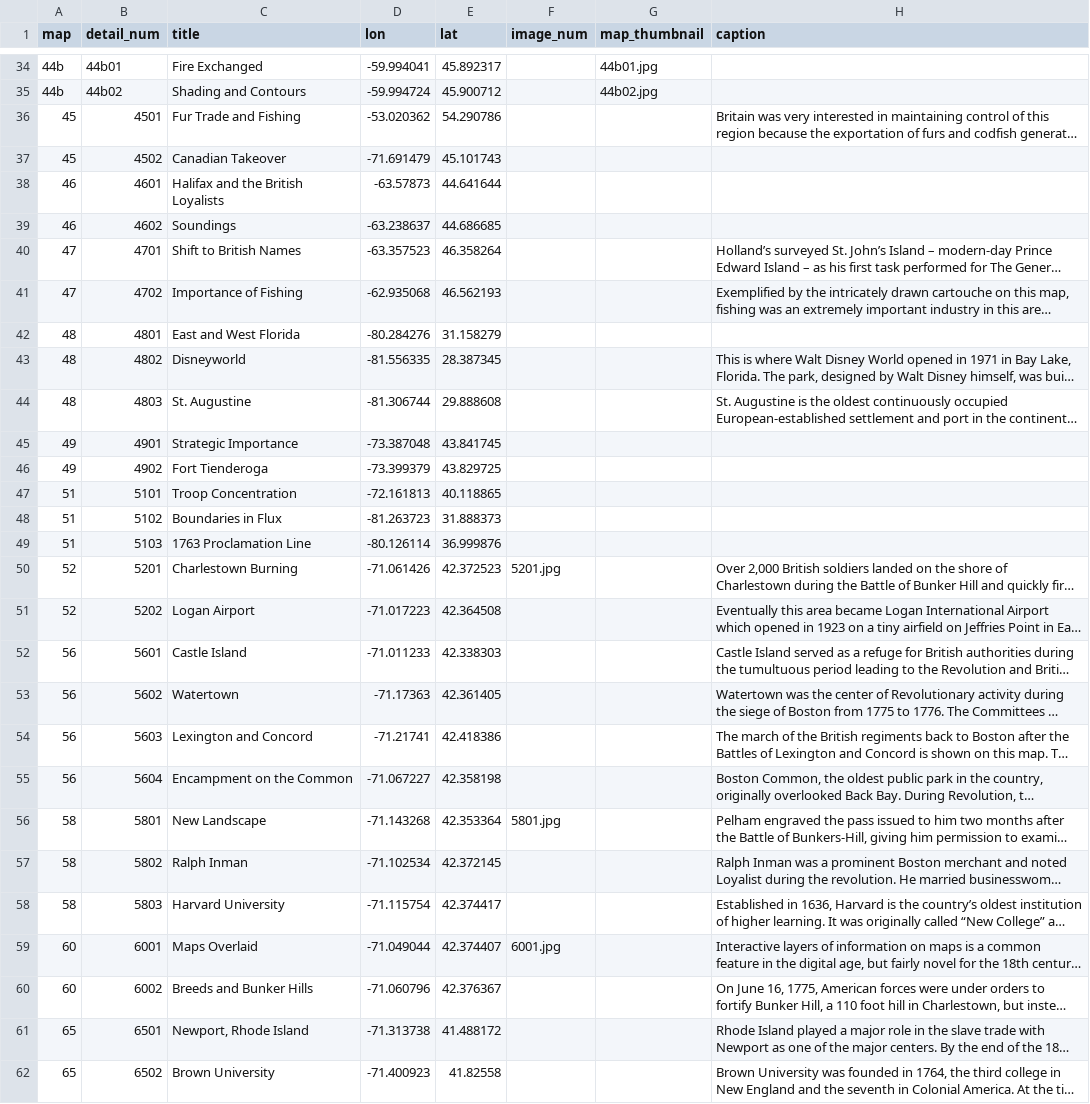
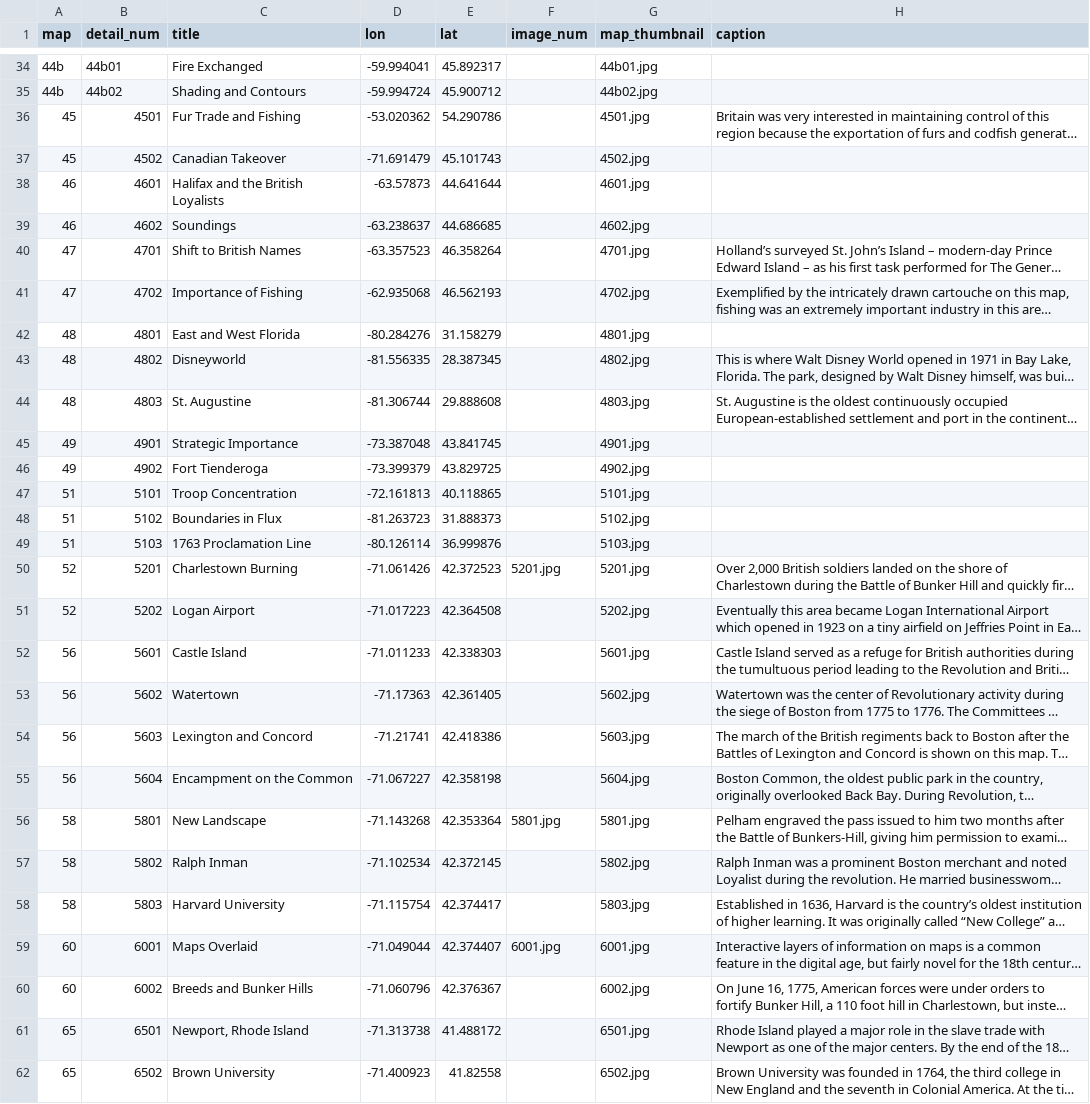
Before and after one commit to axismaps/zooming-in-on-history, a CSV file: data/csv/details.csv, drawn as a sheet; only a part is shown, gaps mark what is left out; long unchanged cells end in …; the diff covers the shown part only; the diff names each change by its address in the sheet, - before the commit and + after, or states it on an @@ line.

Commit message:
Updated details.csv
Includes detail-thumbnail information

```diff
--- a/data/csv/details.csv
+++ b/data/csv/details.csv
-G36 (map_thumbnail): (empty)
+G36 (map_thumbnail): 4501.jpg
-G37 (map_thumbnail): (empty)
+G37 (map_thumbnail): 4502.jpg
-G38 (map_thumbnail): (empty)
+G38 (map_thumbnail): 4601.jpg
-G39 (map_thumbnail): (empty)
+G39 (map_thumbnail): 4602.jpg
-G40 (map_thumbnail): (empty)
+G40 (map_thumbnail): 4701.jpg
-G41 (map_thumbnail): (empty)
+G41 (map_thumbnail): 4702.jpg
-G42 (map_thumbnail): (empty)
+G42 (map_thumbnail): 4801.jpg
-G43 (map_thumbnail): (empty)
+G43 (map_thumbnail): 4802.jpg
-G44 (map_thumbnail): (empty)
+G44 (map_thumbnail): 4803.jpg
-G45 (map_thumbnail): (empty)
+G45 (map_thumbnail): 4901.jpg
-G46 (map_thumbnail): (empty)
+G46 (map_thumbnail): 4902.jpg
-G47 (map_thumbnail): (empty)
+G47 (map_thumbnail): 5101.jpg
-G48 (map_thumbnail): (empty)
+G48 (map_thumbnail): 5102.jpg
-G49 (map_thumbnail): (empty)
+G49 (map_thumbnail): 5103.jpg
-G50 (map_thumbnail): (empty)
+G50 (map_thumbnail): 5201.jpg
-G51 (map_thumbnail): (empty)
+G51 (map_thumbnail): 5202.jpg
-G52 (map_thumbnail): (empty)
+G52 (map_thumbnail): 5601.jpg
-G53 (map_thumbnail): (empty)
+G53 (map_thumbnail): 5602.jpg
-G54 (map_thumbnail): (empty)
+G54 (map_thumbnail): 5603.jpg
-G55 (map_thumbnail): (empty)
+G55 (map_thumbnail): 5604.jpg
-G56 (map_thumbnail): (empty)
+G56 (map_thumbnail): 5801.jpg
-G57 (map_thumbnail): (empty)
+G57 (map_thumbnail): 5802.jpg
-G58 (map_thumbnail): (empty)
+G58 (map_thumbnail): 5803.jpg
-G59 (map_thumbnail): (empty)
+G59 (map_thumbnail): 6001.jpg
-G60 (map_thumbnail): (empty)
+G60 (map_thumbnail): 6002.jpg
-G61 (map_thumbnail): (empty)
+G61 (map_thumbnail): 6501.jpg
-G62 (map_thumbnail): (empty)
+G62 (map_thumbnail): 6502.jpg
```
Also changed, not shown: 35 edited cells elsewhere in this file.
